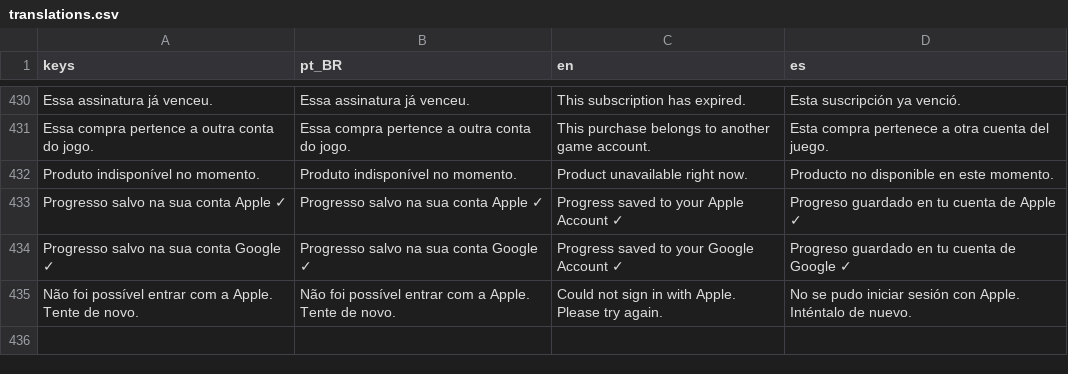
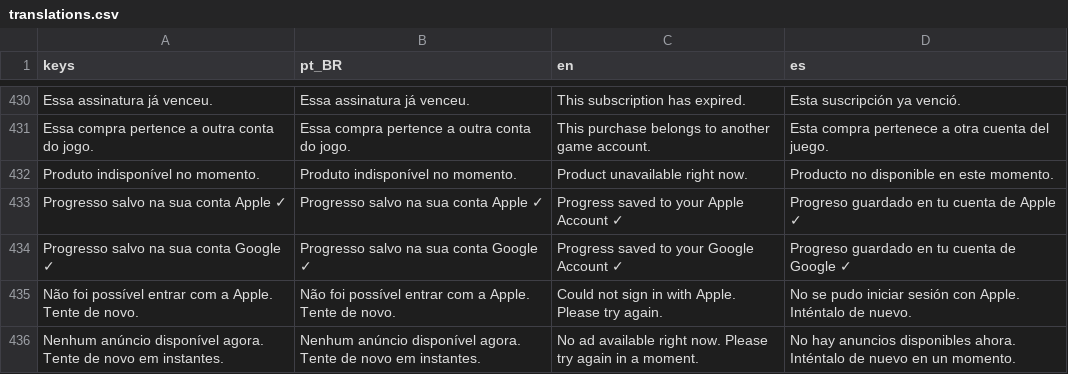
Before and after one commit to brmagalhaess/imperio-de-bolso, a CSV file: game/i18n/translations.csv, drawn as a sheet; only a part is shown, gaps mark what is left out; the diff names each change by its address in the sheet, - before the commit and + after, or states it on an @@ line.

```diff
--- a/game/i18n/translations.csv
+++ b/game/i18n/translations.csv
+row 436: Nenhum anúncio disponível agora. Tente de novo em instantes. | Nenhum anúncio disponível agora. Tente de novo em instantes. | No ad available right now. Please try again in a moment. | No hay anuncios disponibles ahora. Inténtalo de nuevo en un momento.
```
Also changed, not shown: 21 other files.
